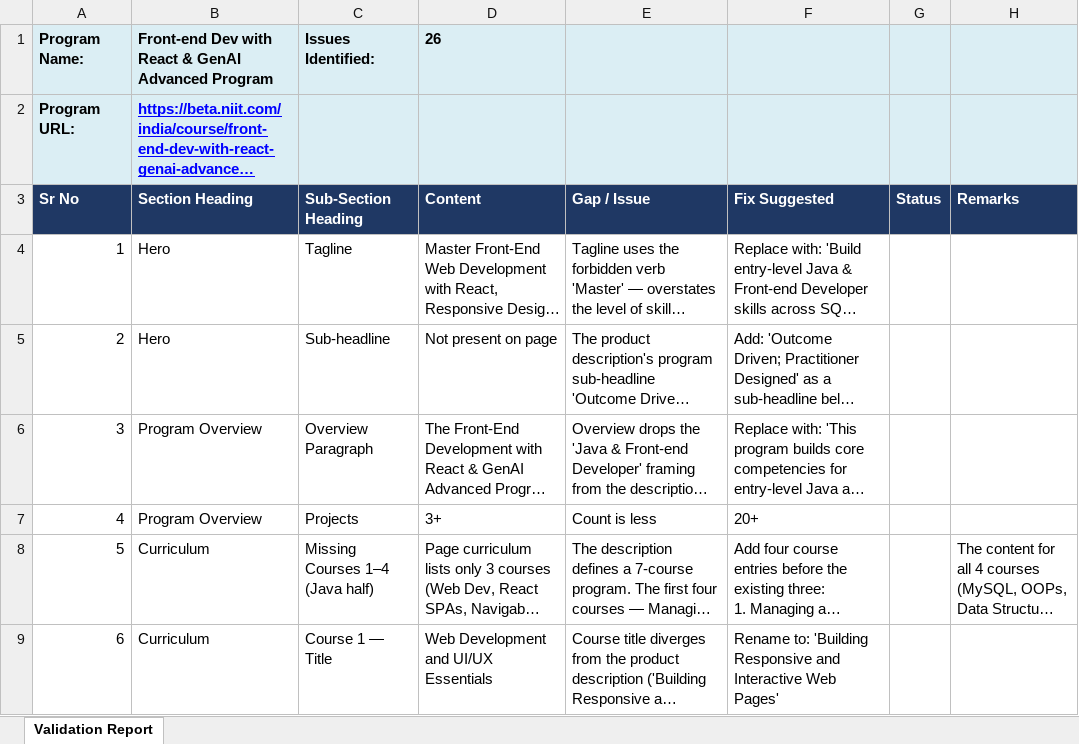
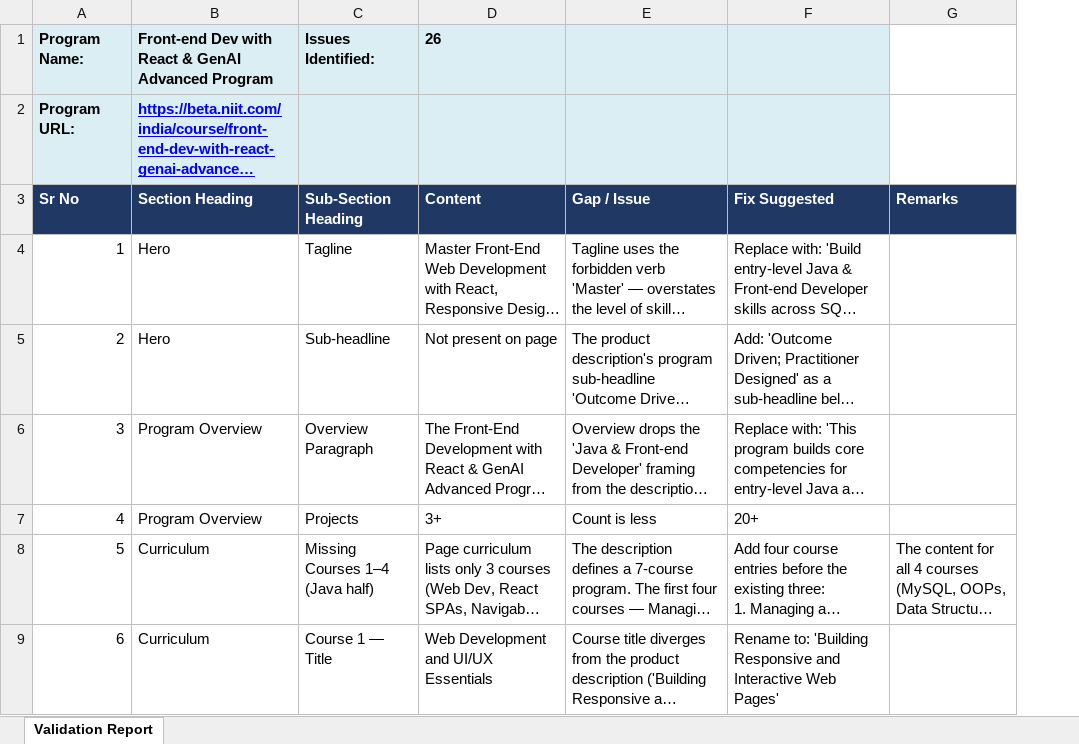
Before and after one commit to NanditaVora/website-feedback-dashboard, an Excel workbook: feedback-reports/Front-end_Dev_with_React_and_GenAI_Advanced_Program.xlsx, sheet Validation Report, drawn as a sheet; only a part is shown; long unchanged cells end in …; values as stored, in another font and other column widths than the file's, no borders; removed rows and columns are numbered as before the commit, all else as after; the diff names each change by its address in the sheet, - before the commit and + after, or states it on an @@ line.

```diff
--- a/feedback-reports/Front-end_Dev_with_React_and_GenAI_Advanced_Program.xlsx (sheet Validation Report)
+++ b/feedback-reports/Front-end_Dev_with_React_and_GenAI_Advanced_Program.xlsx (sheet Validation Report)
-column G, row 3: Status
-G1:G2 fill: #DBEEF4
+G1:G2 fill: none
```
Also changed, not shown: feedback-reports/Building_Agentic_AI_Systems.xlsx, feedback-reports/Full-Stack_Development_with_GenAI_Honours_Program.xlsx, 2 other files.
